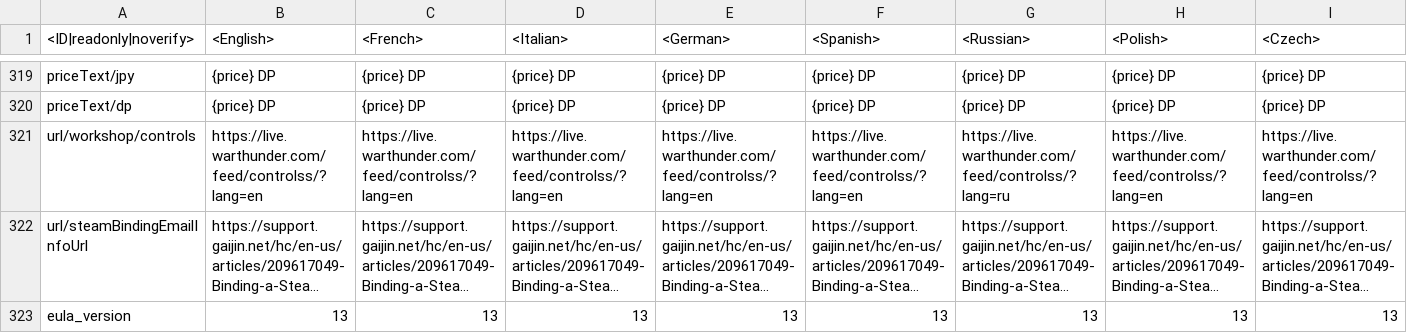
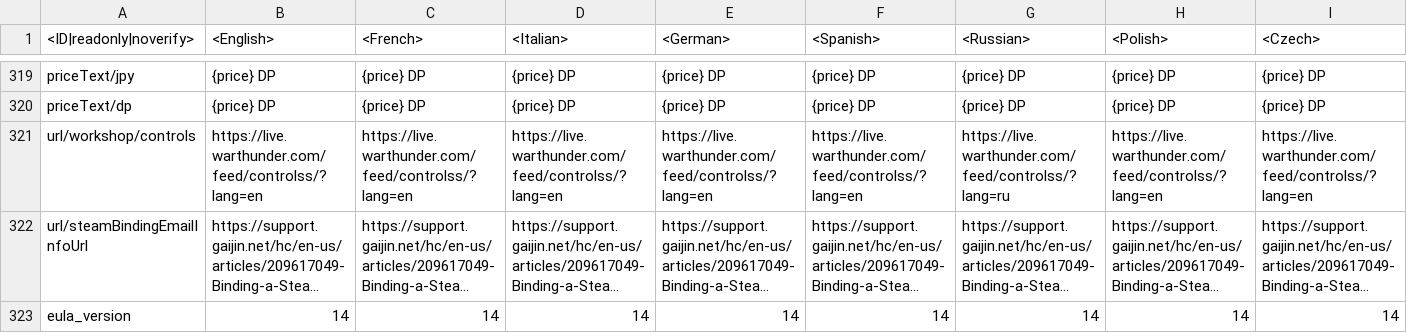
Before and after one commit to Beafty/astrbot_plugin_checkwtplayerlist, a CSV file: lang/_online.csv, drawn as a sheet; only a part is shown, gaps mark what is left out; long unchanged cells end in …; removed rows and columns are numbered as before the commit, all else as after; rows hold the shown columns only; the diff names each change by its address in the sheet, - before the commit and + after, or states it on an @@ line.

```diff
--- a/lang/_online.csv
+++ b/lang/_online.csv
-row 323: eula_version | 13 | 13 | 13 | 13 | 13 | 13 | 13 | 13
+row 323: eula_version | 14 | 14 | 14 | 14 | 14 | 14 | 14 | 14
```
Also changed, not shown: 1 other file.
